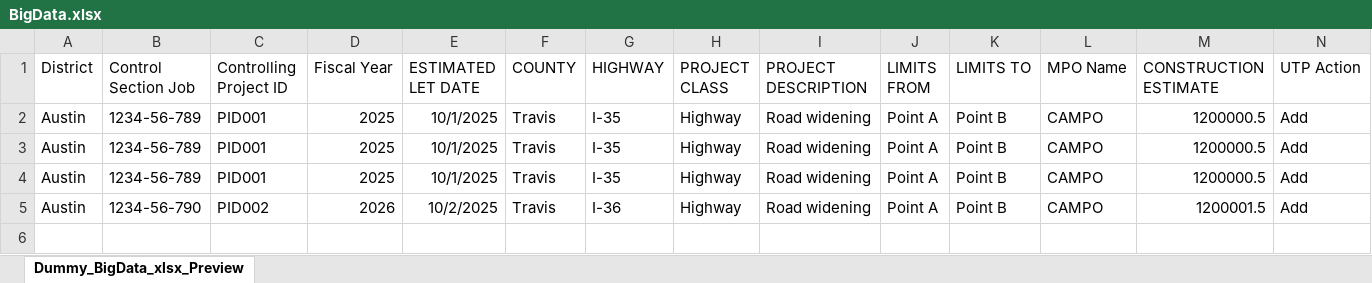
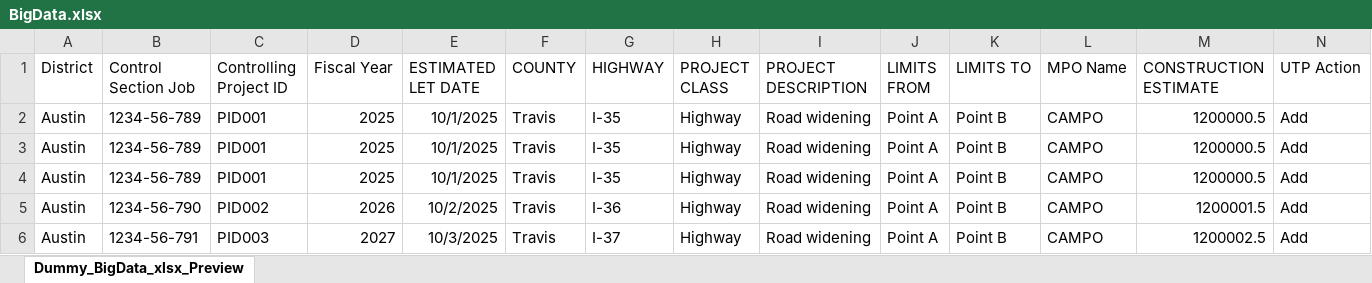
Before and after one commit to sdarjunwadkar/legacy_to_modern_pipeline, an Excel workbook: data/incoming/BigData.xlsx, sheet Dummy_BigData_xlsx_Preview, drawn as a sheet; only a part is shown; values as stored, in another font and other column widths than the file's, no borders; rows hold the shown columns only; the diff names each change by its address in the sheet, - before the commit and + after, or states it on an @@ line.

```diff
--- a/data/incoming/BigData.xlsx (sheet Dummy_BigData_xlsx_Preview)
+++ b/data/incoming/BigData.xlsx (sheet Dummy_BigData_xlsx_Preview)
+row 6: Austin | 1234-56-791 | PID003 | 2027 | 10/3/2025 | Travis | I-37 | Highway | Road widening | Point A | Point B | CAMPO | 1200002.5 | Add
```
Also changed, not shown: data/incoming/UTP_Project_Info.xlsx, 7 other files.
